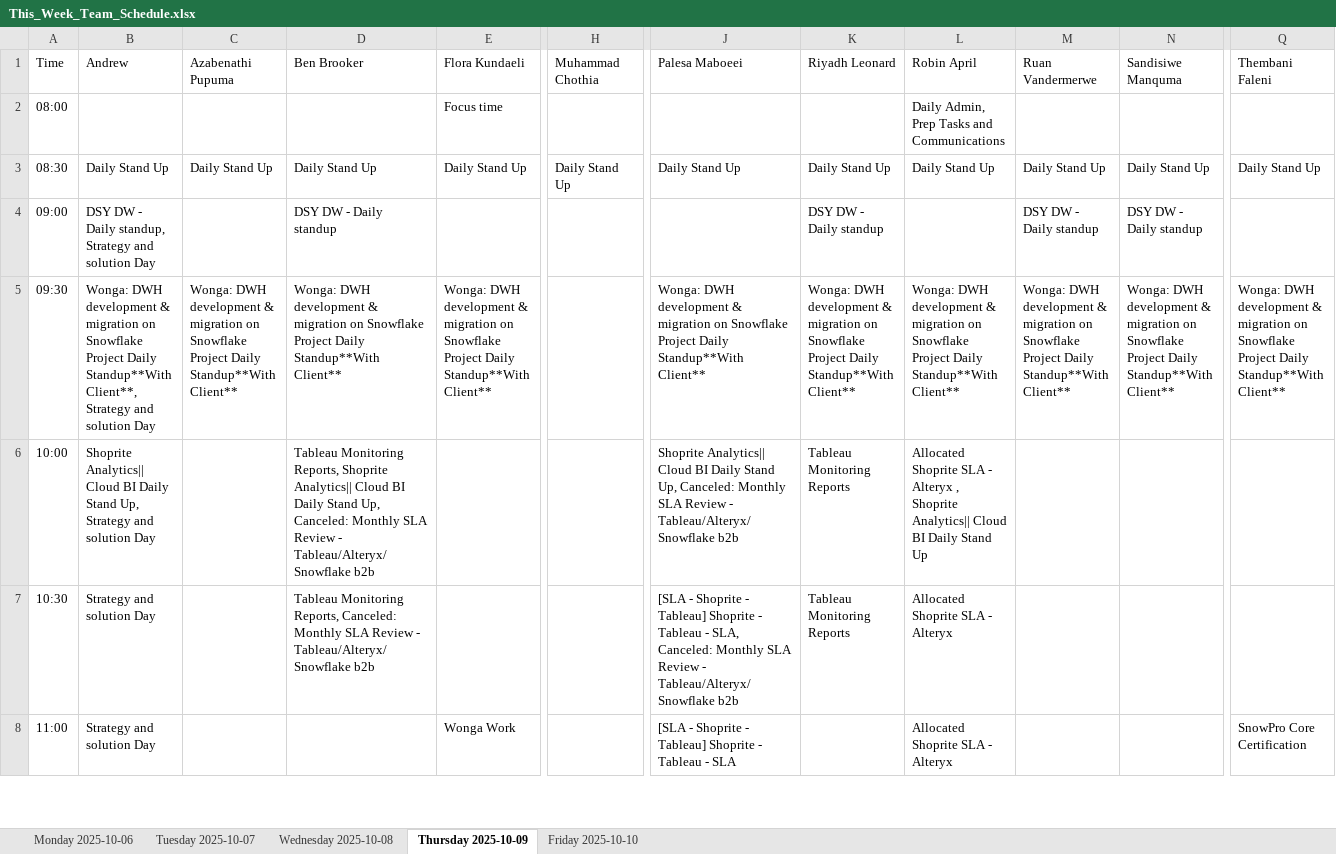
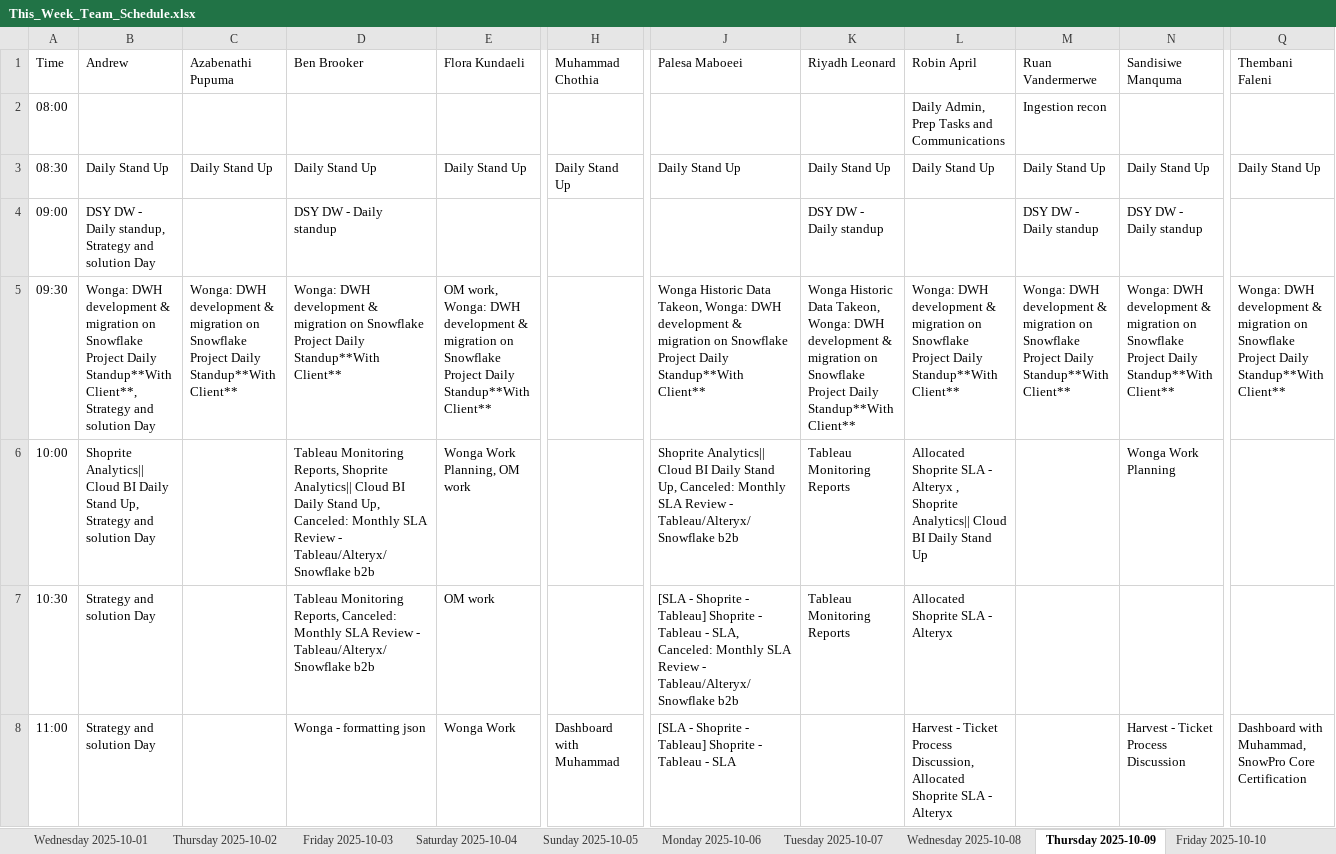
Before and after one commit to ThandoCalana/resource_scheduling, an Excel workbook: This_Week_Team_Schedule.xlsx, sheet Thursday 2025-10-09, drawn as a sheet; only a part is shown, gaps mark what is left out; values as stored, in another font and other column widths than the file's, no borders; the diff covers the shown part only; the diff names each change by its address in the sheet, - before the commit and + after, or states it on an @@ line.

```diff
--- a/This_Week_Team_Schedule.xlsx (sheet Thursday 2025-10-09)
+++ b/This_Week_Team_Schedule.xlsx (sheet Thursday 2025-10-09)
+sheet tab: Wednesday 2025-10-01
+sheet tab: Thursday 2025-10-02
+sheet tab: Friday 2025-10-03
+sheet tab: Saturday 2025-10-04
+sheet tab: Sunday 2025-10-05
-E2: Focus time
+E2: (empty)
-M2: (empty)
+M2: Ingestion recon
-E5: Wonga: DWH…
+E5: OM work, Wonga: DWH…
-J5: Wonga: DWH…
+J5: Wonga Historic Data Takeon, Wonga: DWH…
-K5: Wonga: DWH…
+K5: Wonga Historic Data Takeon, Wonga: DWH…
-E6: (empty)
+E6: Wonga Work Planning, OM work
-N6: (empty)
+N6: Wonga Work Planning
-E7: (empty)
+E7: OM work
-D8: (empty)
+D8: Wonga - formatting json
-H8: (empty)
+H8: Dashboard with Muhammad
-L8: Allocated Shoprite…
+L8: Harvest - Ticket Process Discussion, Allocated Shoprite…
-N8: (empty)
+N8: Harvest - Ticket Process Discussion
-Q8: SnowPro Core Certification
+Q8: Dashboard with Muhammad, SnowPro Core Certification
```
Also changed, not shown: 18 added rows, 26 removed rows and 83 edited cells elsewhere in this sheet, sheet Wednesday 2025-10-08, sheet Friday 2025-10-10, sheet Monday 2025-10-06, sheet Tuesday 2025-10-07, other sheet tabs, 1 other file.
